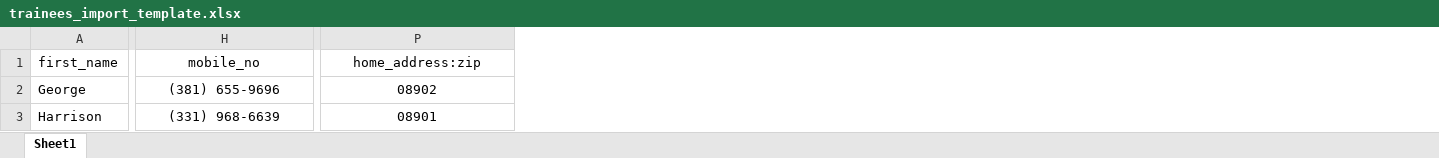
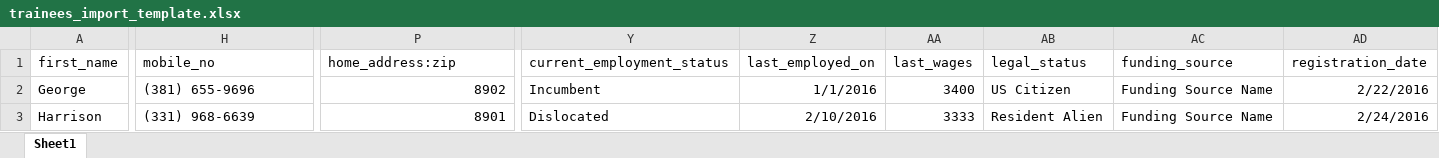
Before and after one commit to murtyk/wtracker, an Excel workbook: public/documents/trainees_import_template.xlsx, sheet Sheet1, drawn as a sheet; only a part is shown, gaps mark what is left out; values as stored, in another font and other column widths than the file's, no borders; charts and pictures not drawn; the diff covers the shown part only; the diff names each change by its address in the sheet, - before the commit and + after, or states it on an @@ line.

Commit message:
Merge branch 'master' into feature/vagrant_setup
# Conflicts:
#	.gitignore
#	app/services/trainees_importer.rb

```diff
--- a/public/documents/trainees_import_template.xlsx (sheet Sheet1)
+++ b/public/documents/trainees_import_template.xlsx (sheet Sheet1)
+column Y (current_employment_status), rows 2-3: Incumbent | Dislocated
+column Z (last_employed_on), rows 2-3: 1/1/2016 | 2/10/2016
+column AA (last_wages), rows 2-3: 3400 | 3333
+column AB (legal_status), rows 2-3: US Citizen | Resident Alien
+column AC (funding_source), rows 2-3: Funding Source Name | Funding Source Name
+column AD (registration_date), rows 2-3: 2/22/2016 | 2/24/2016
-H1 alignment: center
+H1 alignment: left
-P1 alignment: center
+P1 alignment: left
-H2 alignment: center
+H2 alignment: left
-P2 (home_address:zip): 08902
+P2 (home_address:zip): 8902
-P2:P3 alignment: center
+P2:P3 alignment: right
-H3 alignment: center
+H3 alignment: left
-P3 (home_address:zip): 08901
+P3 (home_address:zip): 8901
```
Also changed, not shown: cell formats elsewhere in this sheet, charts or pictures, 6 other files.
